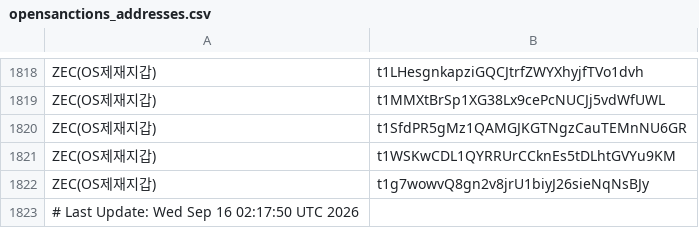
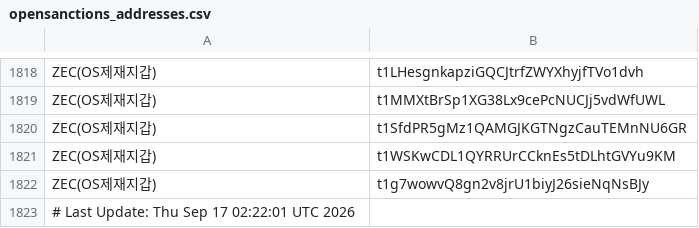
Before and after one commit to kuyongjin/blacklist-wallet-daily-check, a CSV file: opensanctions_addresses.csv, drawn as a sheet; only a part is shown, gaps mark what is left out.

```diff
--- a/opensanctions_addresses.csv
+++ b/opensanctions_addresses.csv
@@ -1822,2 +1822,2 @@ ZEC(OS제재지갑),t1WSKwCDL1QYRRUrCCknEs5tDLhtGVYu9KM
 ZEC(OS제재지갑),t1g7wowvQ8gn2v8jrU1biyJ26sieNqNsBJy
-# Last Update: Wed Sep 16 02:17:50 UTC 2026
+# Last Update: Thu Sep 17 02:22:01 UTC 2026
```
